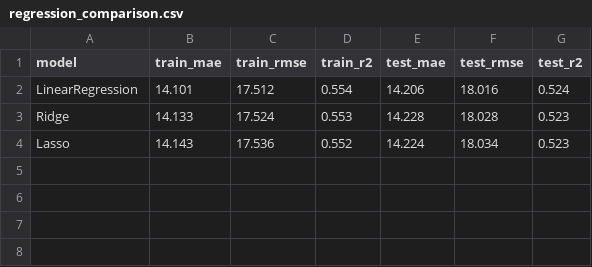
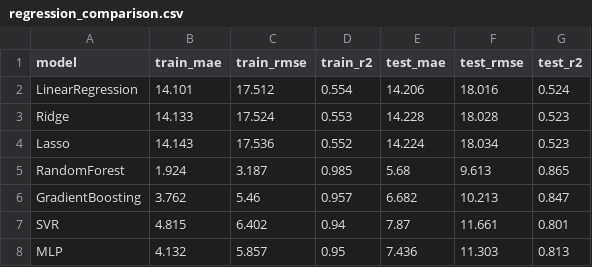
Before and after one commit to salmahanabal/obesity-levels, a CSV file: reports/tables/regression_comparison.csv, drawn as a sheet; the diff names each change by its address in the sheet, - before the commit and + after, or states it on an @@ line.

```diff
--- a/reports/tables/regression_comparison.csv
+++ b/reports/tables/regression_comparison.csv
+row 5: RandomForest | 1.924 | 3.187 | 0.985 | 5.68 | 9.613 | 0.865
+row 6: GradientBoosting | 3.762 | 5.46 | 0.957 | 6.682 | 10.213 | 0.847
+row 7: SVR | 4.815 | 6.402 | 0.94 | 7.87 | 11.661 | 0.801
+row 8: MLP | 4.132 | 5.857 | 0.95 | 7.436 | 11.303 | 0.813
```
Also changed, not shown: reports/tables/consistency.csv, reports/tables/consistency_predictions.csv, 15 other files.
